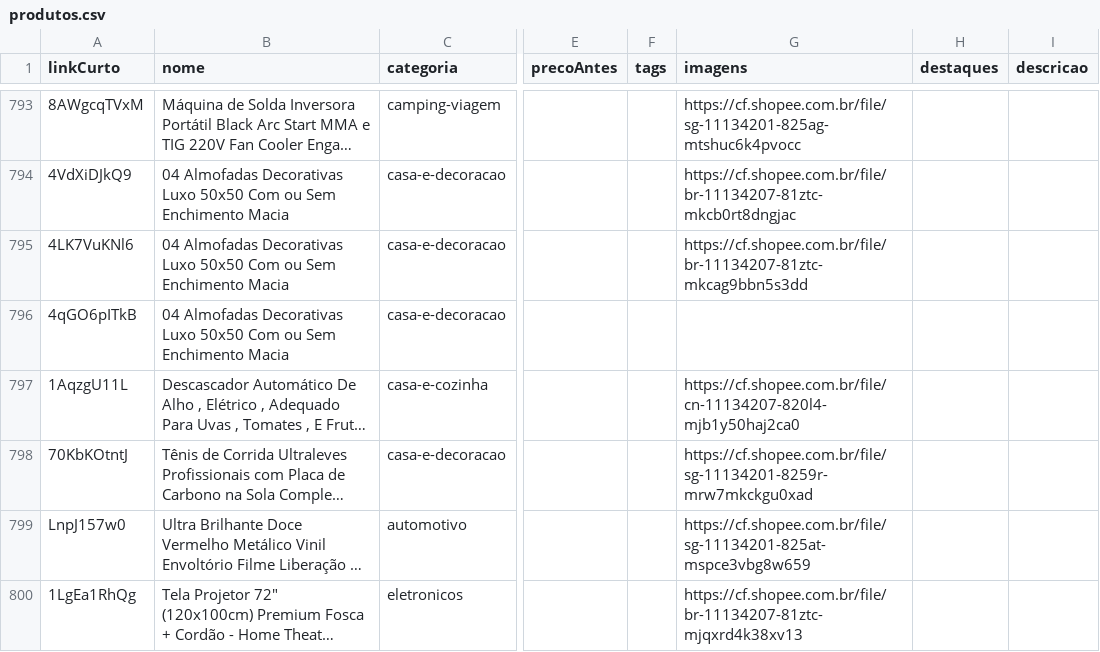
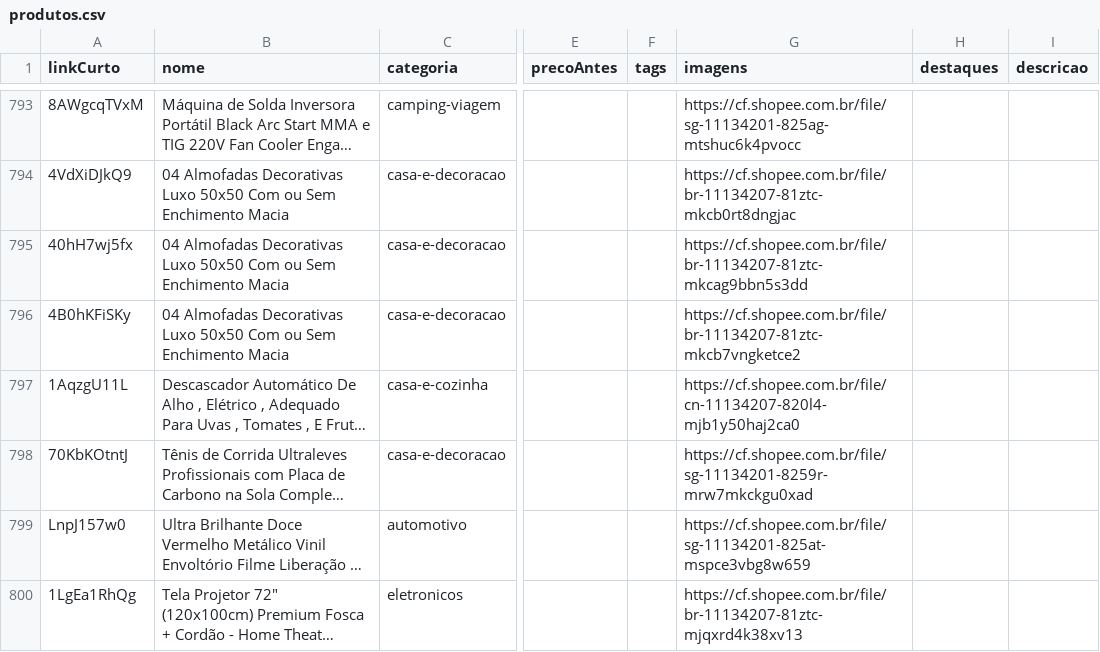
Before and after one commit to gabrielpsn/afiliado_shopee, a CSV file: data/produtos.csv, drawn as a sheet; only a part is shown, gaps mark what is left out; long unchanged cells end in …; the diff covers the shown part only; the diff names each change by its address in the sheet, - before the commit and + after, or states it on an @@ line.

```diff
--- a/data/produtos.csv
+++ b/data/produtos.csv
-A795 (linkCurto): 4LK7VuKNl6
+A795 (linkCurto): 40hH7wj5fx
-A796 (linkCurto): 4qGO6pITkB
+A796 (linkCurto): 4B0hKFiSKy
-G796 (imagens): (empty)
+G796 (imagens): https://cf.shopee.com.br/file/br-11134207-81ztc-mkcb7vngketce2
```
Also changed, not shown: 3 added rows and 41 edited cells elsewhere in this file, data/imagens-shopee.csv, data/links-resolvidos.csv, 3 other files.
